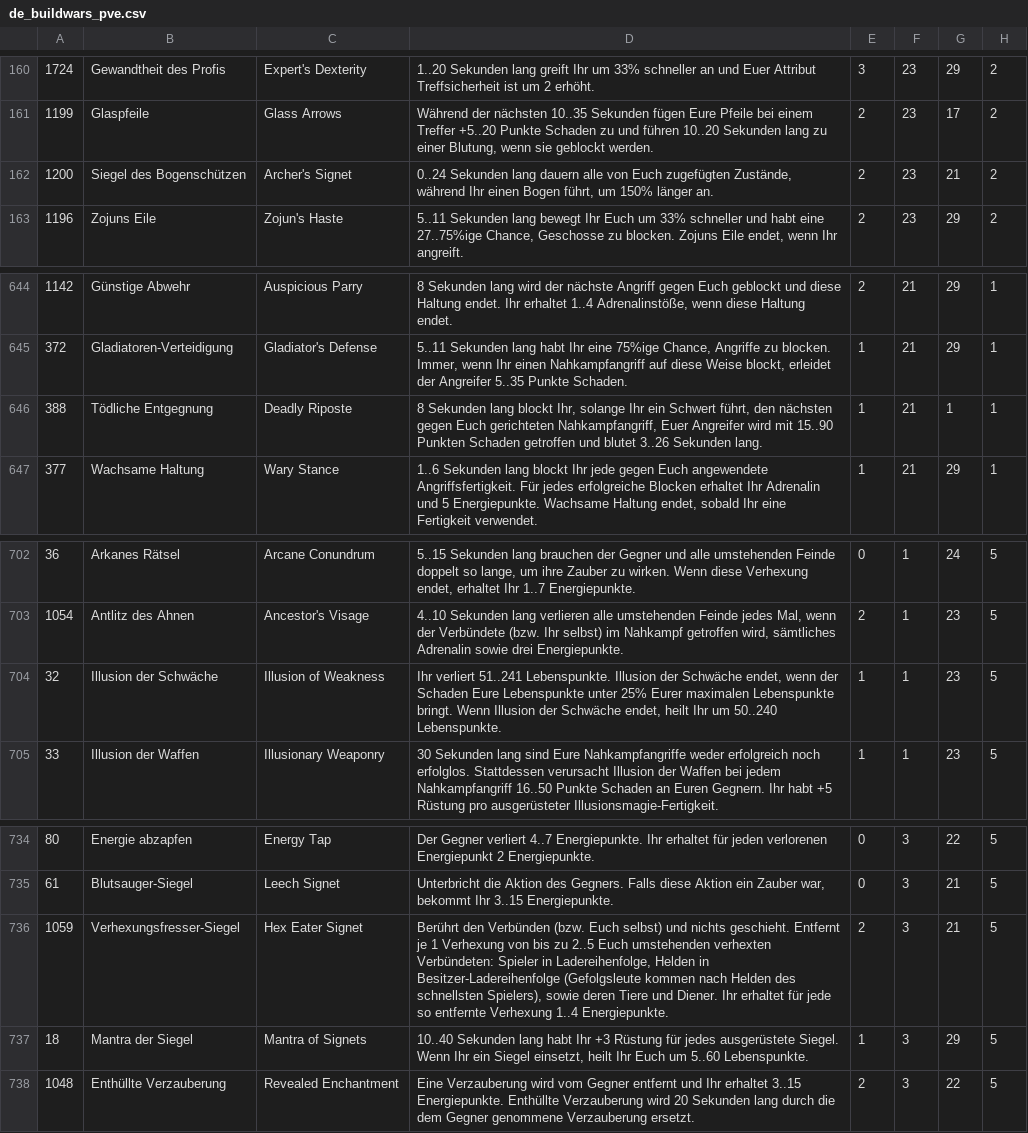
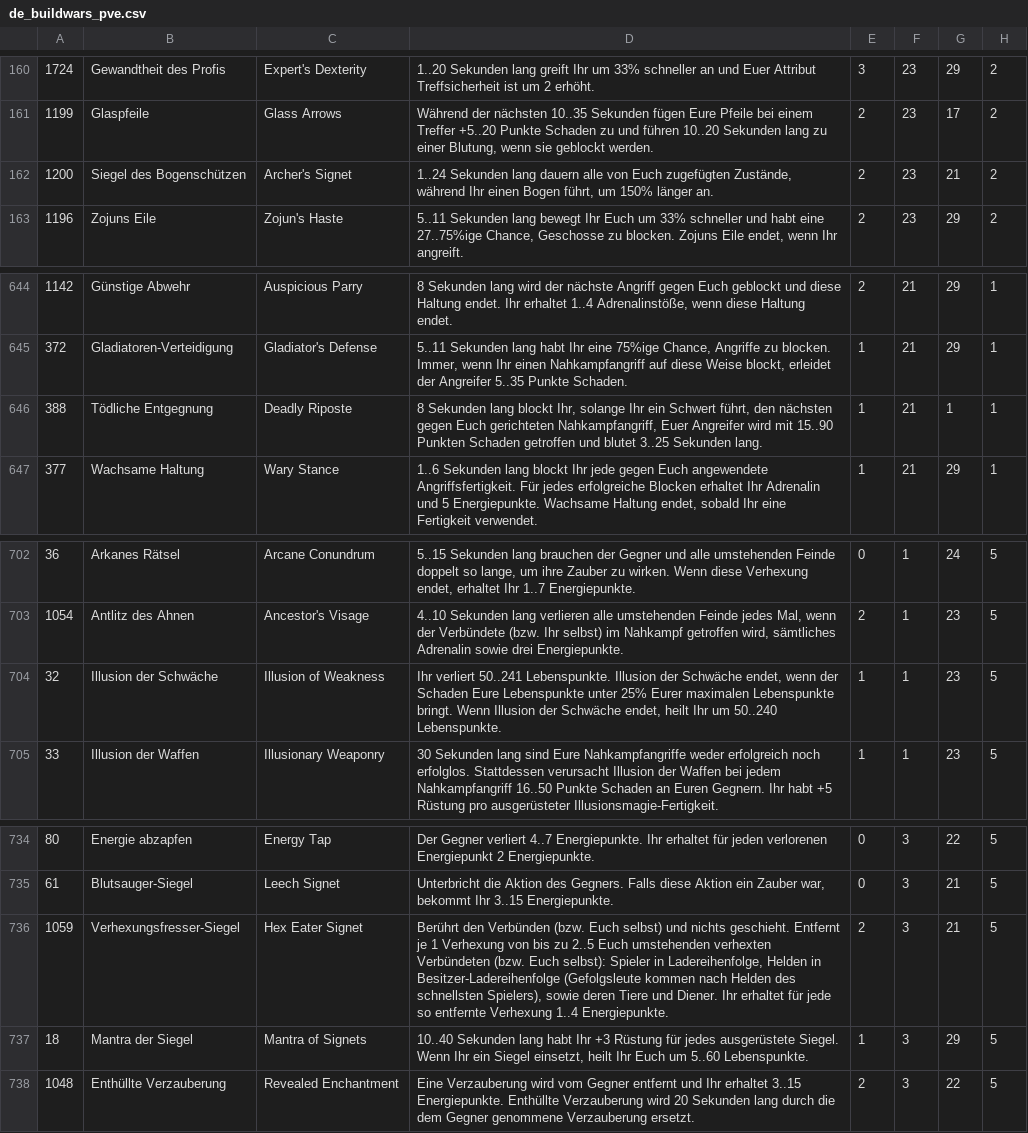
Before and after one commit to build-wars/gw-skilldata, a CSV file: pawned/de_buildwars_pve.csv, drawn as a sheet; only a part is shown, gaps mark what is left out; the diff names each change by its address in the sheet, - before the commit and + after, or states it on an @@ line.

```diff
--- a/pawned/de_buildwars_pve.csv
+++ b/pawned/de_buildwars_pve.csv
-D162: 0..24 Sekunden lang…
+D162: 1..24 Sekunden lang…
-D646: …und blutet 3..26 Sekunden lang.
+D646: …und blutet 3..25 Sekunden lang.
-D704: Ihr verliert 51..241 Lebenspunkte. Illusion…
+D704: Ihr verliert 50..241 Lebenspunkte. Illusion…
-D736: …umstehenden verhexten Verbündeten: Spieler in…
+D736: …umstehenden verhexten Verbündeten (bzw. Euch selbst): Spieler in…
```
Also changed, not shown: pawned/de_buildwars_pve_concise.csv, pawned/de_buildwars_pvp.csv, 42 other files.
